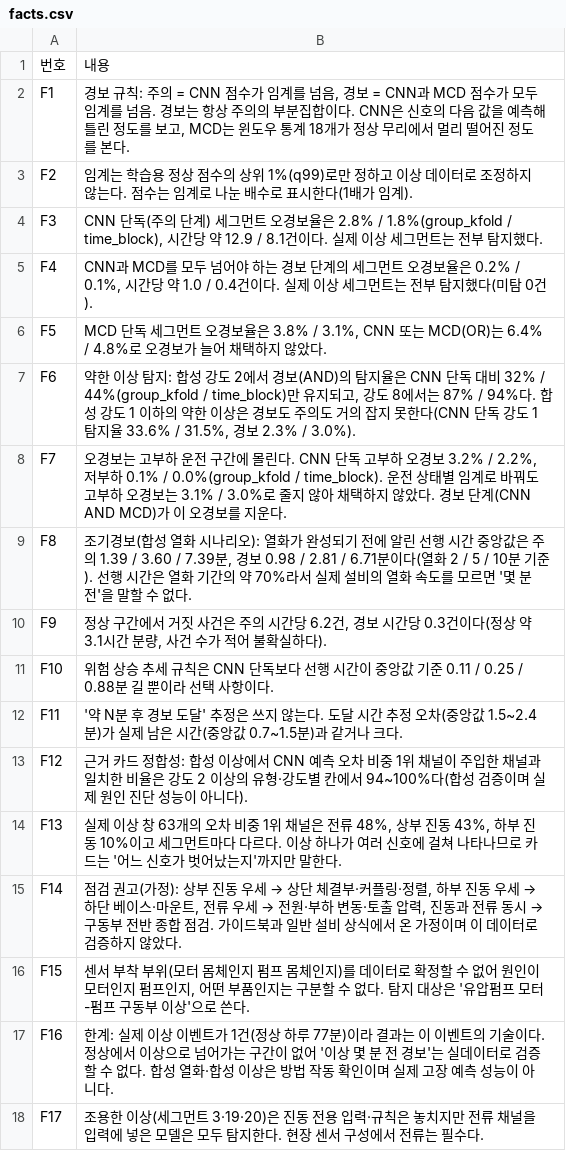
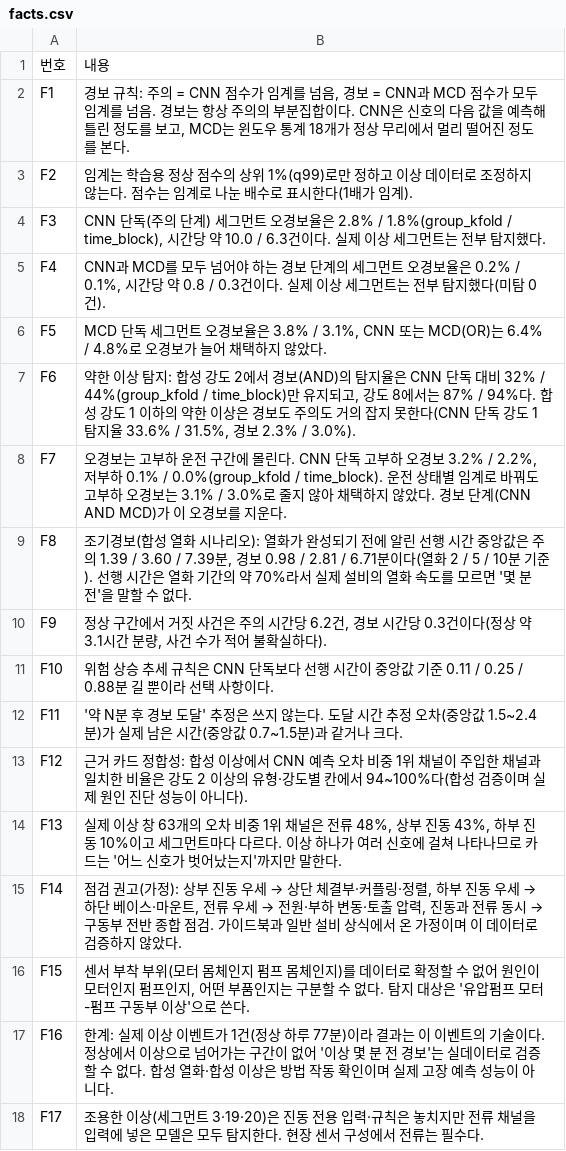
Before and after one commit to ChoeHyeongSoo/KAMP-Manufacturing-AI, a CSV file: results/34_alarm_chatbot_JIW/facts.csv, drawn as a sheet.

```diff
--- a/results/34_alarm_chatbot_JIW/facts.csv
+++ b/results/34_alarm_chatbot_JIW/facts.csv
@@ -3,4 +3,4 @@ F1,"경보 규칙: 주의 = CNN 점수가 임계를 넘음, 경보 = CNN과 MCD
 F2,임계는 학습용 정상 점수의 상위 1%(q99)로만 정하고 이상 데이터로 조정하지 않는다. 점수는 임계로 나눈 배수로 표시한다(1배가 임계).
-F3,"CNN 단독(주의 단계) 세그먼트 오경보율은 2.8% / 1.8%(group_kfold / time_block), 시간당 약 12.9 / 8.1건이다. 실제 이상 세그먼트는 전부 탐지했다."
-F4,"CNN과 MCD를 모두 넘어야 하는 경보 단계의 세그먼트 오경보율은 0.2% / 0.1%, 시간당 약 1.0 / 0.4건이다. 실제 이상 세그먼트는 전부 탐지했다(미탐 0건)."
+F3,"CNN 단독(주의 단계) 세그먼트 오경보율은 2.8% / 1.8%(group_kfold / time_block), 시간당 약 10.0 / 6.3건이다. 실제 이상 세그먼트는 전부 탐지했다."
+F4,"CNN과 MCD를 모두 넘어야 하는 경보 단계의 세그먼트 오경보율은 0.2% / 0.1%, 시간당 약 0.8 / 0.3건이다. 실제 이상 세그먼트는 전부 탐지했다(미탐 0건)."
 F5,"MCD 단독 세그먼트 오경보율은 3.8% / 3.1%, CNN 또는 MCD(OR)는 6.4% / 4.8%로 오경보가 늘어 채택하지 않았다."
```
Also changed, not shown: results/34_alarm_chatbot_JIW/eval_hf_hybrid.csv, results/34_alarm_chatbot_JIW/guardrail_test.csv, 9 other files.
